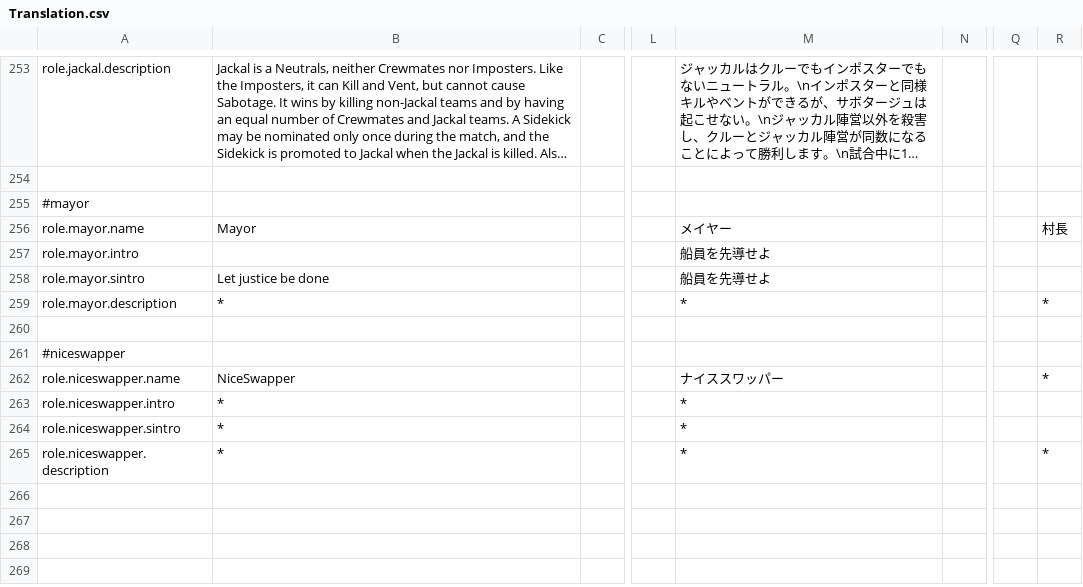
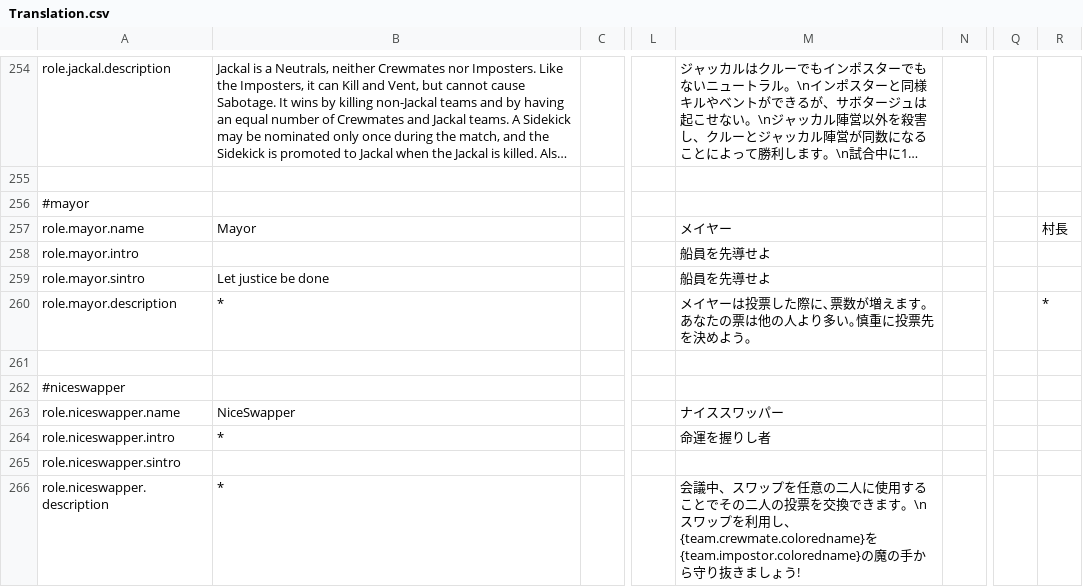
Before and after one commit to supeshio/TheSpaceRoles, a CSV file: Resources/Translation.csv, drawn as a sheet; only a part is shown, gaps mark what is left out; long unchanged cells end in …; addresses are those after the commit; the diff covers the shown part only; the diff names each change by its address in the sheet, - before the commit and + after, or states it on an @@ line.

```diff
--- a/Resources/Translation.csv
+++ b/Resources/Translation.csv
-M260: *
+M260: メイヤーは投票した際に､票数が増えます。あなたの票は他の人より多い｡慎重に投票先を決めよう｡
-R263: *
+R263: (empty)
-M264: *
+M264: 命運を握りし者
-B265: *
+B265: (empty)
-M265: *
+M265: (empty)
-M266: *
+M266: 会議中、スワップを任意の二人に使用することでその二人の投票を交換できます。\nスワップを利用し、{team.crewmate.coloredname}を{team.impostor.coloredname}の魔の手から守り抜きましょう!
-R266: *
+R266: (empty)
```
Also changed, not shown: 7 added rows and 13 edited cells elsewhere in this file, 5 other files.
